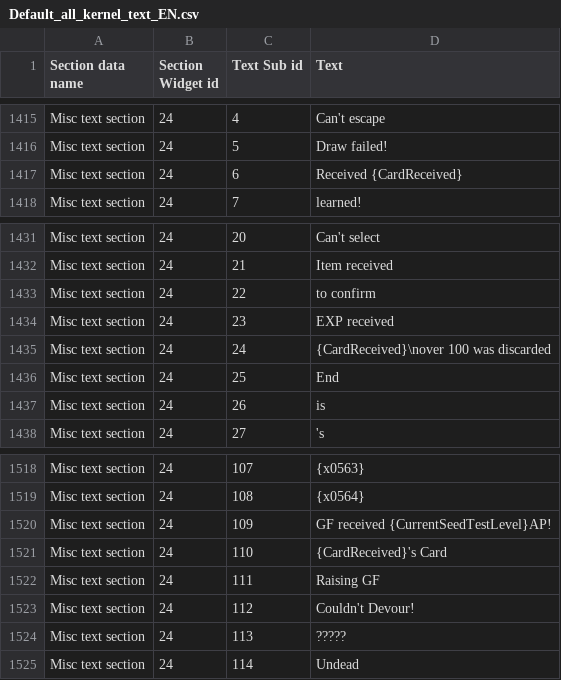
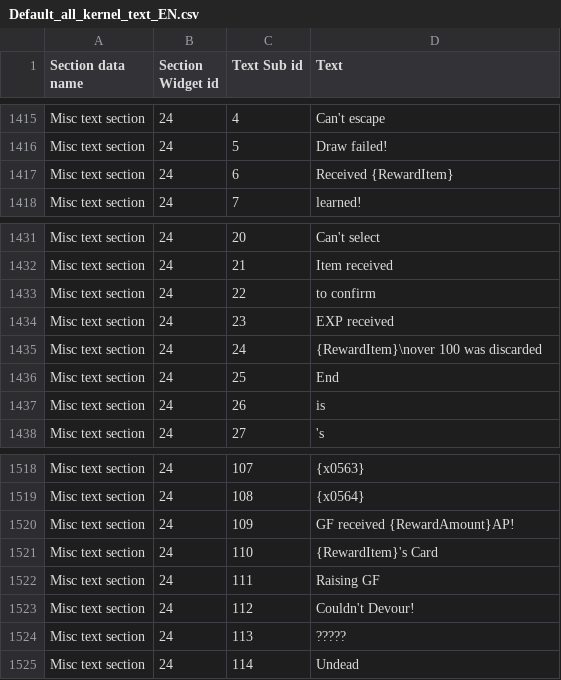
Before and after one commit to HobbitDur/FF8UltimateEditor, a CSV file: ShumiTranslator/csv/Default_all_kernel_text_EN.csv, drawn as a sheet; only a part is shown, gaps mark what is left out.

```diff
--- a/ShumiTranslator/csv/Default_all_kernel_text_EN.csv
+++ b/ShumiTranslator/csv/Default_all_kernel_text_EN.csv
@@ -1416,3 +1416,3 @@ Misc text section|24|4|Can't escape
 Misc text section|24|5|Draw failed!
-Misc text section|24|6|Received {CardReceived}
+Misc text section|24|6|Received {RewardItem}
 Misc text section|24|7|learned!
@@ -1434,3 +1434,3 @@ Misc text section|24|22|to confirm
 Misc text section|24|23|EXP received
-Misc text section|24|24|{CardReceived}\nover 100 was discarded
+Misc text section|24|24|{RewardItem}\nover 100 was discarded
 Misc text section|24|25|End
@@ -1519,4 +1519,4 @@ Misc text section|24|107|{x0563}
 Misc text section|24|108|{x0564}
-Misc text section|24|109|GF received {CurrentSeedTestLevel}AP!
-Misc text section|24|110|{CardReceived}'s Card
+Misc text section|24|109|GF received {RewardAmount}AP!
+Misc text section|24|110|{RewardItem}'s Card
 Misc text section|24|111|Raising GF
```
Also changed, not shown: ShumiTranslator/csv/Default_all_kernel_text_DE.csv, ShumiTranslator/csv/Default_all_mngrp_text_EN.csv, 14 other files.
